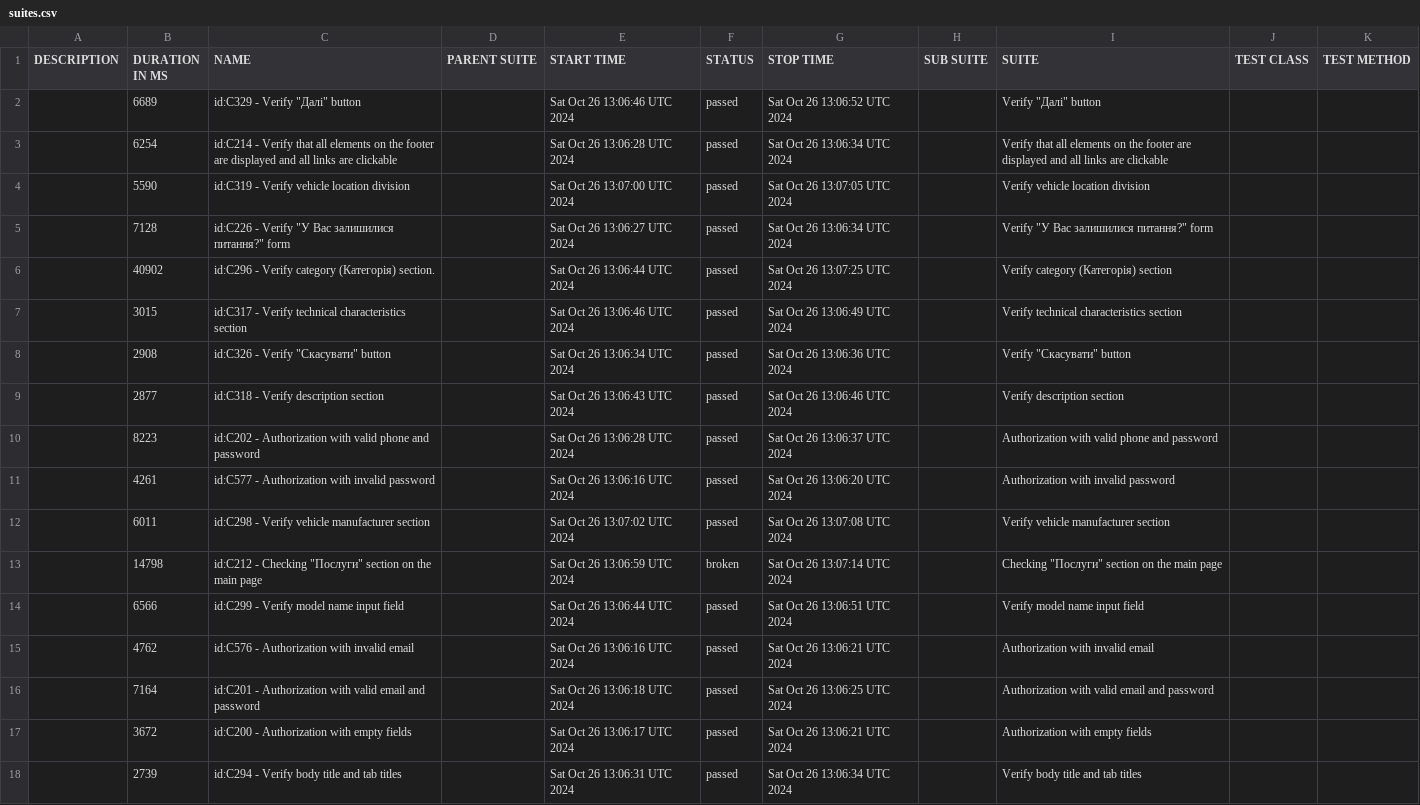
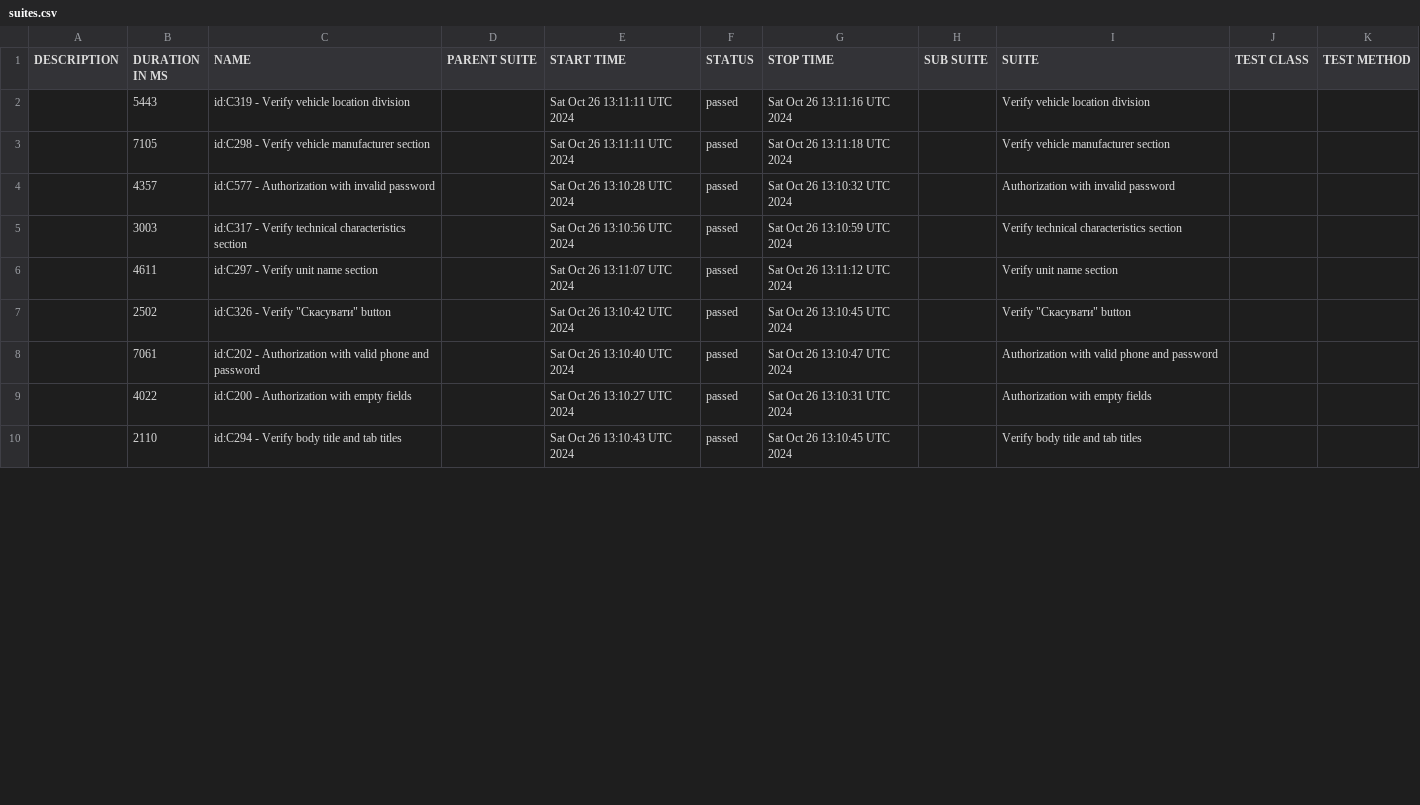
Before and after one commit to borderForNoone/WebdriverIOTypeScriptRentzila, a CSV file: data/suites.csv, drawn as a sheet; only a part is shown; the diff covers the shown part only.

```diff
--- a/data/suites.csv
+++ b/data/suites.csv
@@ -1,18 +1,10 @@
 "DESCRIPTION","DURATION IN MS","NAME","PARENT SUITE","START TIME","STATUS","STOP TIME","SUB SUITE","SUITE","TEST CLASS","TEST METHOD"
-"","6689","id:C329 - Verify ""Далі"" button","","Sat Oct 26 13:06:46 UTC 2024","passed","Sat Oct 26 13:06:52 UTC 2024","","Verify ""Далі"" button","",""
-"","6254","id:C214 - Verify that all elements on the footer are displayed and all links are clickable","","Sat Oct 26 13:06:28 UTC 2024","passed","Sat Oct 26 13:06:34 UTC 2024","","Verify that all elements on the footer are displayed and all links are clickable","",""
-"","5590","id:C319 - Verify vehicle location division","","Sat Oct 26 13:07:00 UTC 2024","passed","Sat Oct 26 13:07:05 UTC 2024","","Verify vehicle location division","",""
-"","7128","id:C226 - Verify ""У Вас залишилися питання?"" form","","Sat Oct 26 13:06:27 UTC 2024","passed","Sat Oct 26 13:06:34 UTC 2024","","Verify ""У Вас залишилися питання?"" form","",""
-"","40902","id:C296 - Verify category (Категорія) section.","","Sat Oct 26 13:06:44 UTC 2024","passed","Sat Oct 26 13:07:25 UTC 2024","","Verify category (Категорія) section","",""
-"","3015","id:C317 - Verify technical characteristics section","","Sat Oct 26 13:06:46 UTC 2024","passed","Sat Oct 26 13:06:49 UTC 2024","","Verify technical characteristics section","",""
-"","2908","id:C326 - Verify ""Скасувати"" button","","Sat Oct 26 13:06:34 UTC 2024","passed","Sat Oct 26 13:06:36 UTC 2024","","Verify ""Скасувати"" button","",""
-"","2877","id:C318 - Verify description section","","Sat Oct 26 13:06:43 UTC 2024","passed","Sat Oct 26 13:06:46 UTC 2024","","Verify description section","",""
-"","8223","id:C202 - Authorization with valid phone and password","","Sat Oct 26 13:06:28 UTC 2024","passed","Sat Oct 26 13:06:37 UTC 2024","","Authorization with valid phone and password","",""
-"","4261","id:C577 - Authorization with invalid password","","Sat Oct 26 13:06:16 UTC 2024","passed","Sat Oct 26 13:06:20 UTC 2024","","Authorization with invalid password","",""
-"","6011","id:C298 - Verify vehicle manufacturer section","","Sat Oct 26 13:07:02 UTC 2024","passed","Sat Oct 26 13:07:08 UTC 2024","","Verify vehicle manufacturer section","",""
-"","14798","id:C212 - Checking ""Послуги"" section on the main page","","Sat Oct 26 13:06:59 UTC 2024","broken","Sat Oct 26 13:07:14 UTC 2024","","Checking ""Послуги"" section on the main page","",""
-"","6566","id:C299 - Verify model name input field","","Sat Oct 26 13:06:44 UTC 2024","passed","Sat Oct 26 13:06:51 UTC 2024","","Verify model name input field","",""
-"","4762","id:C576 - Authorization with invalid email","","Sat Oct 26 13:06:16 UTC 2024","passed","Sat Oct 26 13:06:21 UTC 2024","","Authorization with invalid email","",""
-"","7164","id:C201 - Authorization with valid email and password","","Sat Oct 26 13:06:18 UTC 2024","passed","Sat Oct 26 13:06:25 UTC 2024","","Authorization with valid email and password","",""
-"","3672","id:C200 - Authorization with empty fields","","Sat Oct 26 13:06:17 UTC 2024","passed","Sat Oct 26 13:06:21 UTC 2024","","Authorization with empty fields","",""
-"","2739","id:C294 - Verify body title and tab titles","","Sat Oct 26 13:06:31 UTC 2024","passed","Sat Oct 26 13:06:34 UTC 2024","","Verify body title and tab titles","",""
+"","5443","id:C319 - Verify vehicle location division","","Sat Oct 26 13:11:11 UTC 2024","passed","Sat Oct 26 13:11:16 UTC 2024","","Verify vehicle location division","",""
+"","7105","id:C298 - Verify vehicle manufacturer section","","Sat Oct 26 13:11:11 UTC 2024","passed","Sat Oct 26 13:11:18 UTC 2024","","Verify vehicle manufacturer section","",""
+"","4357","id:C577 - Authorization with invalid password","","Sat Oct 26 13:10:28 UTC 2024","passed","Sat Oct 26 13:10:32 UTC 2024","","Authorization with invalid password","",""
+"","3003","id:C317 - Verify technical characteristics section","","Sat Oct 26 13:10:56 UTC 2024","passed","Sat Oct 26 13:10:59 UTC 2024","","Verify technical characteristics section","",""
+"","4611","id:C297 - Verify unit name section","","Sat Oct 26 13:11:07 UTC 2024","passed","Sat Oct 26 13:11:12 UTC 2024","","Verify unit name section","",""
+"","2502","id:C326 - Verify ""Скасувати"" button","","Sat Oct 26 13:10:42 UTC 2024","passed","Sat Oct 26 13:10:45 UTC 2024","","Verify ""Скасувати"" button","",""
+"","7061","id:C202 - Authorization with valid phone and password","","Sat Oct 26 13:10:40 UTC 2024","passed","Sat Oct 26 13:10:47 UTC 2024","","Authorization with valid phone and password","",""
+"","4022","id:C200 - Authorization with empty fields","","Sat Oct 26 13:10:27 UTC 2024","passed","Sat Oct 26 13:10:31 UTC 2024","","Authorization with empty fields","",""
+"","2110","id:C294 - Verify body title and tab titles","","Sat Oct 26 13:10:43 UTC 2024","passed","Sat Oct 26 13:10:45 UTC 2024","","Verify body title and tab titles","",""
```
Also changed, not shown: 9 added rows, 1 removed row and 6 edited cells elsewhere in this file, data/behaviors.csv, 57 other files.
